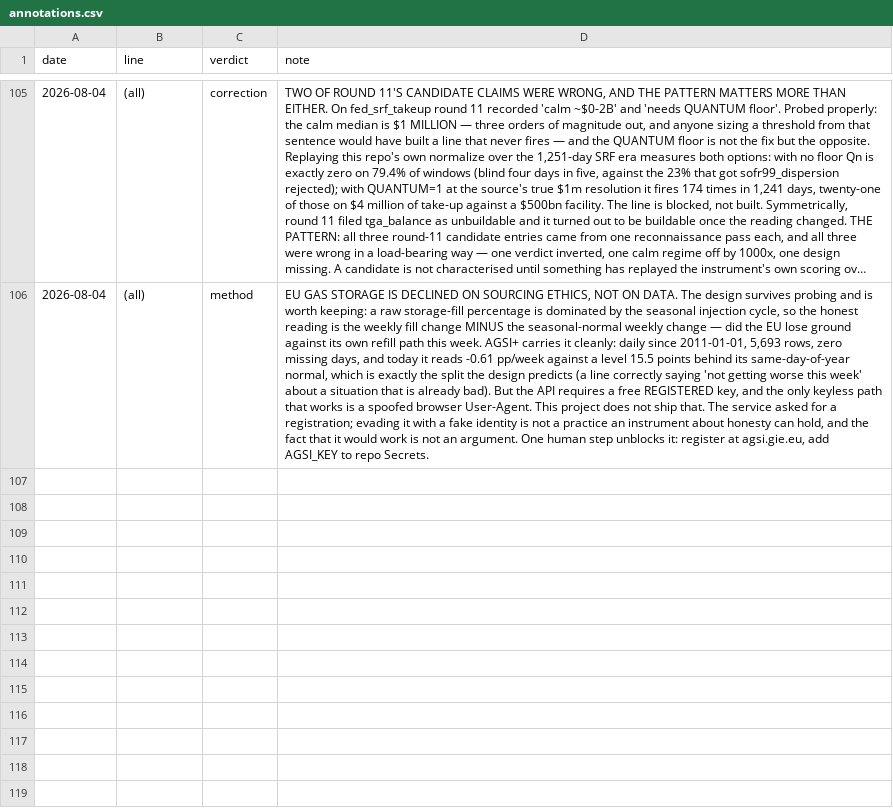
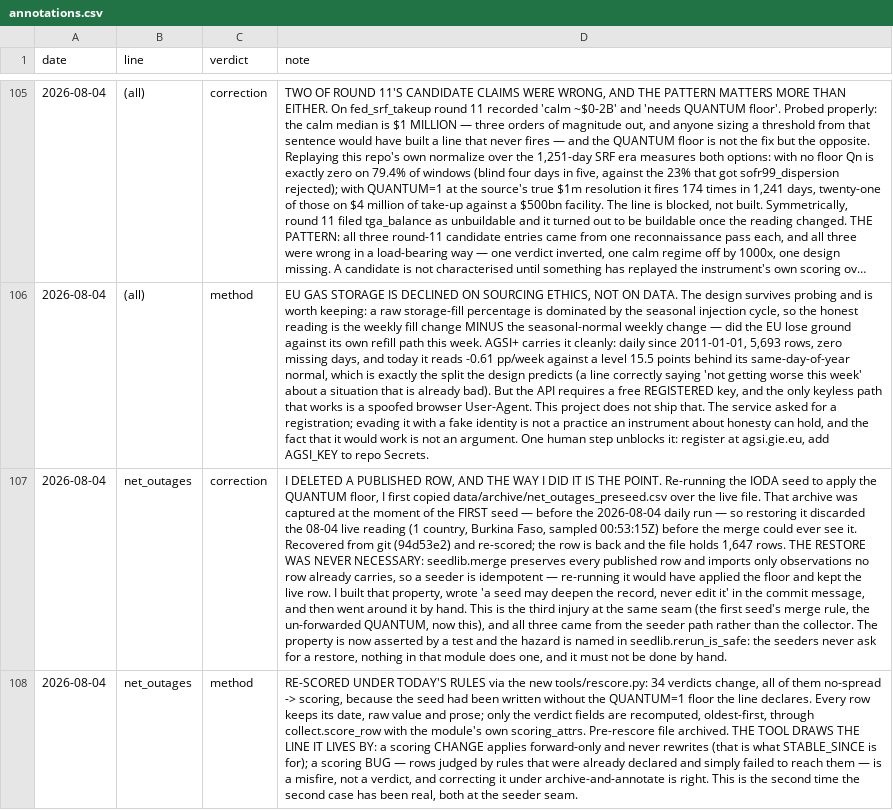
Before and after one commit to wan9yu/tremor, a CSV file: data/annotations.csv, drawn as a sheet; only a part is shown, gaps mark what is left out; long unchanged cells end in …; the diff names each change by its address in the sheet, - before the commit and + after, or states it on an @@ line.

Commit message:
I deleted a published row by hand, going around my own guard
Re-running the IODA seed to apply the quantum floor, I copied the
pre-seed archive over the live file first. That archive was captured
before yesterday's daily run, so the copy discarded the 2026-08-04
reading before the merge could see it. Recovered from git.

The restore was never necessary. merge preserves every published row and
imports only observations no row already carries, so a seeder is
idempotent -- re-running it would have applied the floor and kept the
live row. I built that property, wrote that a seed may deepen the record
and never edit it, and then stepped around it by hand. Third injury at
the same seam, all three on the seeder path.

The property is now a test, the hazard is named where a reader of
seedlib will meet it, and tools/rescore.py exists because correcting a
scoring bug is a thing I have now needed twice. It draws the line
explicitly: a scoring change applies forward-only and never rewrites,
which is what STABLE_SINCE is for; rows judged by rules that were
declared and simply failed to reach them are a misfire, not a verdict.

```diff
--- a/data/annotations.csv
+++ b/data/annotations.csv
+row 107: 2026-08-04 | net_outages | correction | I DELETED A PUBLISHED ROW, AND THE WAY I DID IT IS THE POINT. Re-running the IODA seed to apply the QUANTUM floor, I first copied data/archive/net_outages_preseed.csv over the live file. That archive was captured at the moment of the FIRST seed — before the 2026-08-04 daily run — so restoring it discarded the 08-04 live reading (1 country, Burkina Faso, sampled 00:53:15Z) before the merge could ever see it. Recovered from git (94d53e2) and re-scored; the row is back and the file holds 1,647 rows. THE RESTORE WAS NEVER NECESSARY: seedlib.merge preserves every published row and imports only observations no row already carries, so a seeder is idempotent — re-running it would have applied the floor and kept the live row. I built that property, wrote 'a seed may deepen the record, never edit it' in the commit message, and then went around it by hand. This is the third injury at the same seam (the first seed's merge rule, the un-forwarded QUANTUM, now this), and all three came from the seeder path rather than the collector. The property is now asserted by a test and the hazard is named in seedlib.rerun_is_safe: the seeders never ask for a restore, nothing in that module does one, and it must not be done by hand.
+row 108: 2026-08-04 | net_outages | method | RE-SCORED UNDER TODAY'S RULES via the new tools/rescore.py: 34 verdicts change, all of them no-spread -> scoring, because the seed had been written without the QUANTUM=1 floor the line declares. Every row keeps its date, raw value and prose; only the verdict fields are recomputed, oldest-first, through collect.score_row with the module's own scoring_attrs. Pre-rescore file archived. THE TOOL DRAWS THE LINE IT LIVES BY: a scoring CHANGE applies forward-only and never rewrites (that is what STABLE_SINCE is for); a scoring BUG — rows judged by rules that were already declared and simply failed to reach them — is a misfire, not a verdict, and correcting it under archive-and-annotate is right. This is the second time the second case has been real, both at the seeder seam.
```
Also changed, not shown: docs/data/annotations.csv, docs/data/net_outages.csv, 4 other files.
